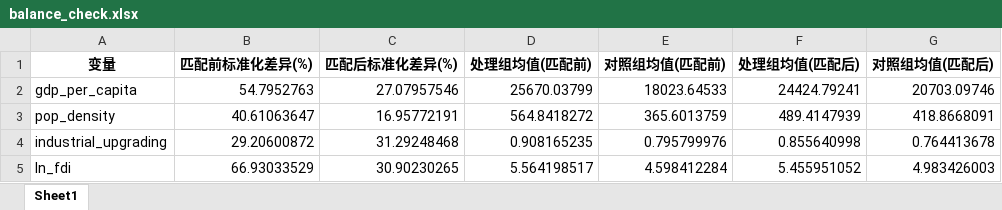
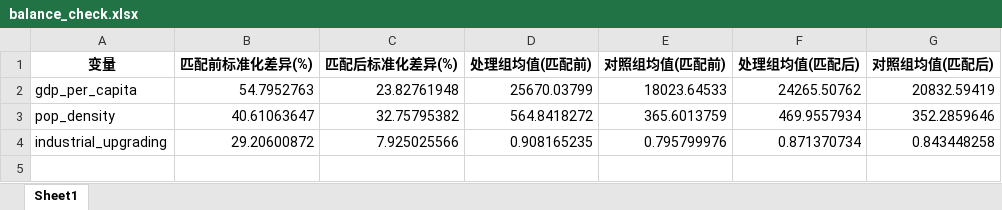
Before and after one commit to biechouwo-coder/E-did, an Excel workbook: PSM_Analysis/balance_check.xlsx, sheet Sheet1, drawn as a sheet; values as stored, in another font and other column widths than the file's, no borders; the diff names each change by its address in the sheet, - before the commit and + after, or states it on an @@ line.

```diff
--- a/PSM_Analysis/balance_check.xlsx (sheet Sheet1)
+++ b/PSM_Analysis/balance_check.xlsx (sheet Sheet1)
-C2 (匹配后标准化差异(%)): 27.07957546
+C2 (匹配后标准化差异(%)): 23.82761948
-F2 (处理组均值(匹配后)): 24424.79241
+F2 (处理组均值(匹配后)): 24265.50762
-G2 (对照组均值(匹配后)): 20703.09746
+G2 (对照组均值(匹配后)): 20832.59419
-C3 (匹配后标准化差异(%)): 16.95772191
+C3 (匹配后标准化差异(%)): 32.75795382
-F3 (处理组均值(匹配后)): 489.4147939
+F3 (处理组均值(匹配后)): 469.9557934
-G3 (对照组均值(匹配后)): 418.8668091
+G3 (对照组均值(匹配后)): 352.2859646
-C4 (匹配后标准化差异(%)): 31.29248468
+C4 (匹配后标准化差异(%)): 7.925025566
-F4 (处理组均值(匹配后)): 0.855640998
+F4 (处理组均值(匹配后)): 0.871370734
-G4 (对照组均值(匹配后)): 0.764413678
+G4 (对照组均值(匹配后)): 0.843448258
-row 5: ln_fdi | 66.93033529 | 30.90230265 | 5.564198517 | 4.598412284 | 5.455951052 | 4.983426003
```
Also changed, not shown: PSM_Analysis/matched_dataset.xlsx, PSM_Analysis/matched_pairs.xlsx, 5 other files.
